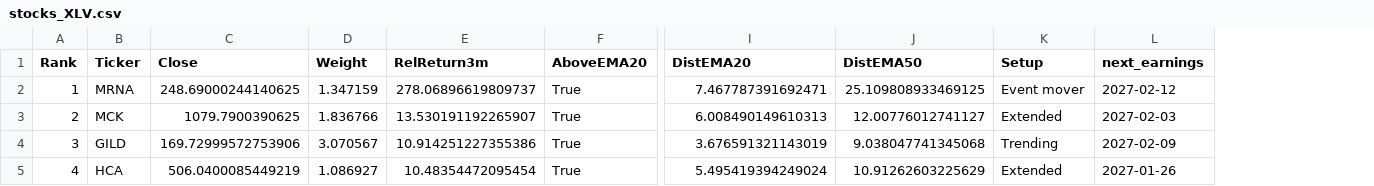
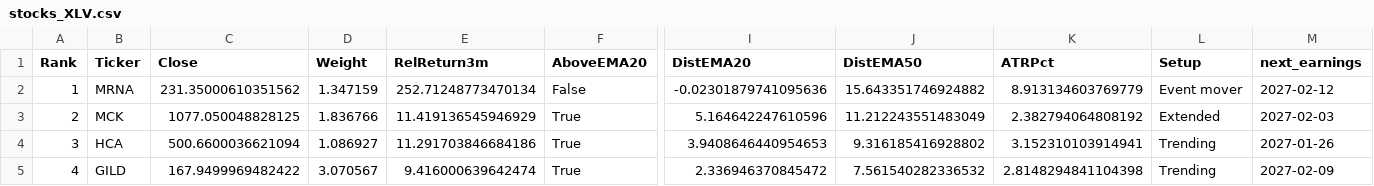
Before and after one commit to giac718/sector-model, a CSV file: output/stocks_XLV.csv, drawn as a sheet; only a part is shown, gaps mark what is left out; addresses are those after the commit; the diff covers the shown part only; the diff names each change by its address in the sheet, - before the commit and + after, or states it on an @@ line.

```diff
--- a/output/stocks_XLV.csv
+++ b/output/stocks_XLV.csv
+column K (ATRPct), rows 2-5: 8.913134603769779 | 2.382794064808192 | 3.152310103914941 | 2.8148294841104398
-C2 (Close): 248.69000244140625
+C2 (Close): 231.35000610351562
-E2 (RelReturn3m): 278.06896619809737
+E2 (RelReturn3m): 252.71248773470134
-F2 (AboveEMA20): True
+F2 (AboveEMA20): False
-I2 (DistEMA20): 7.467787391692471
+I2 (DistEMA20): -0.02301879741095636
-J2 (DistEMA50): 25.109808933469125
+J2 (DistEMA50): 15.643351746924882
-C3 (Close): 1079.7900390625
+C3 (Close): 1077.050048828125
-E3 (RelReturn3m): 13.530191192265907
+E3 (RelReturn3m): 11.419136545946929
-I3 (DistEMA20): 6.008490149610313
+I3 (DistEMA20): 5.164642247610596
-J3 (DistEMA50): 12.00776012741127
+J3 (DistEMA50): 11.212243551483049
-B4 (Ticker): GILD
+B4 (Ticker): HCA
-C4 (Close): 169.72999572753906
+C4 (Close): 500.6600036621094
-D4 (Weight): 3.070567
+D4 (Weight): 1.086927
-E4 (RelReturn3m): 10.914251227355386
+E4 (RelReturn3m): 11.291703846684186
-I4 (DistEMA20): 3.676591321143019
+I4 (DistEMA20): 3.9408646440954653
-J4 (DistEMA50): 9.038047741345068
+J4 (DistEMA50): 9.316185416928802
-M4 (next_earnings): 2027-02-09
+M4 (next_earnings): 2027-01-26
-B5 (Ticker): HCA
+B5 (Ticker): GILD
-C5 (Close): 506.0400085449219
+C5 (Close): 167.9499969482422
-D5 (Weight): 1.086927
+D5 (Weight): 3.070567
-E5 (RelReturn3m): 10.48354472095454
+E5 (RelReturn3m): 9.416000639642474
-I5 (DistEMA20): 5.495419394249024
+I5 (DistEMA20): 2.336946370845472
-J5 (DistEMA50): 10.91262603225629
+J5 (DistEMA50): 7.561540282336532
-L5 (Setup): Extended
+L5 (Setup): Trending
-M5 (next_earnings): 2027-01-26
+M5 (next_earnings): 2027-02-09
```
Also changed, not shown: 145 edited cells elsewhere in this file, log/signals.csv, output/stocks_XLC.csv, 16 other files.
